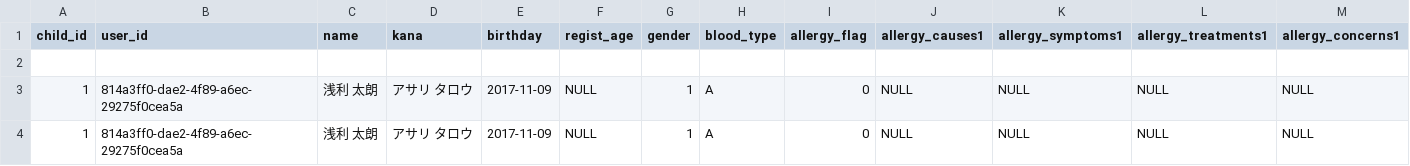
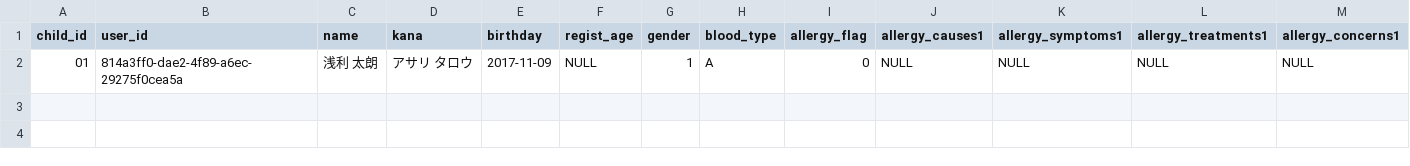
Before and after one commit to yamaguchi1375/maketestdata, a CSV file: example/children.csv, drawn as a sheet; only a part is shown; removed rows and columns are numbered as before the commit, all else as after; rows hold the shown columns only; the diff names each change by its address in the sheet, - before the commit and + after, or states it on an @@ line.

```diff
--- a/example/children.csv
+++ b/example/children.csv
-row 2: (empty)
-A2 (child_id): 1
+A2 (child_id): 01
-row 4: 1 | 814a3ff0-dae2-4f89-a6ec-29275f0cea5a | 浅利 太朗 | アサリ タロウ | 2017-11-09 | NULL | 1 | A | 0 | NULL | NULL | NULL | NULL
```
Also changed, not shown: master/kodomo.csv, 15 other files.
